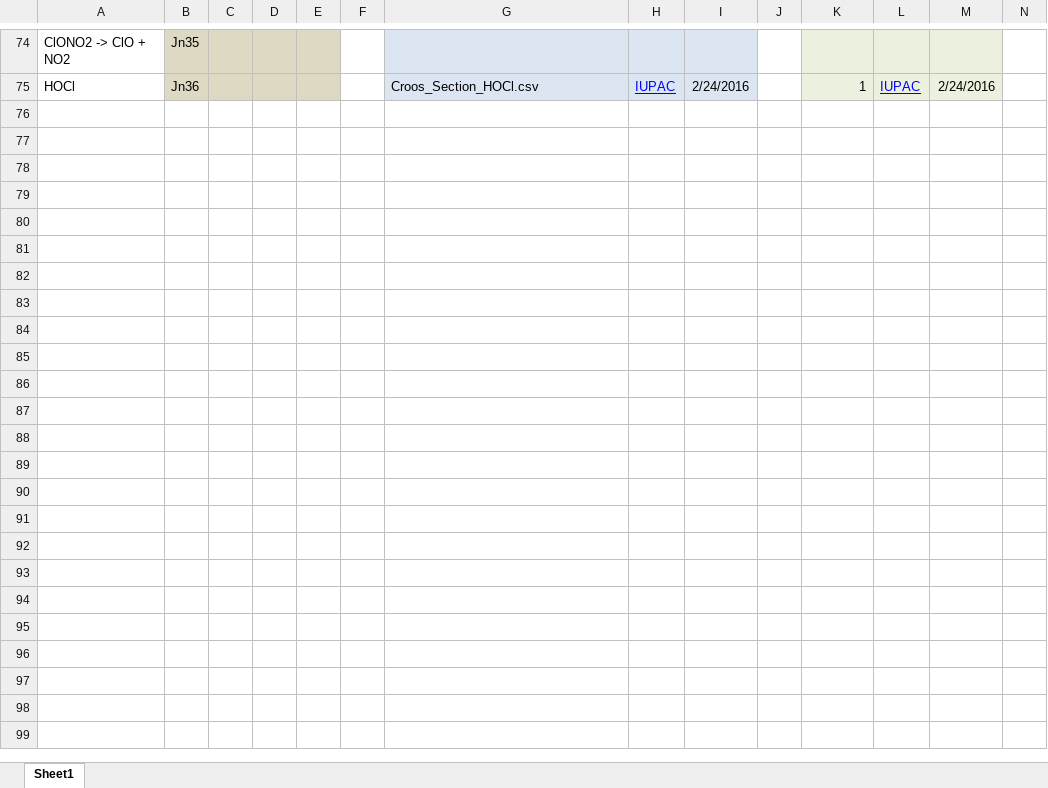
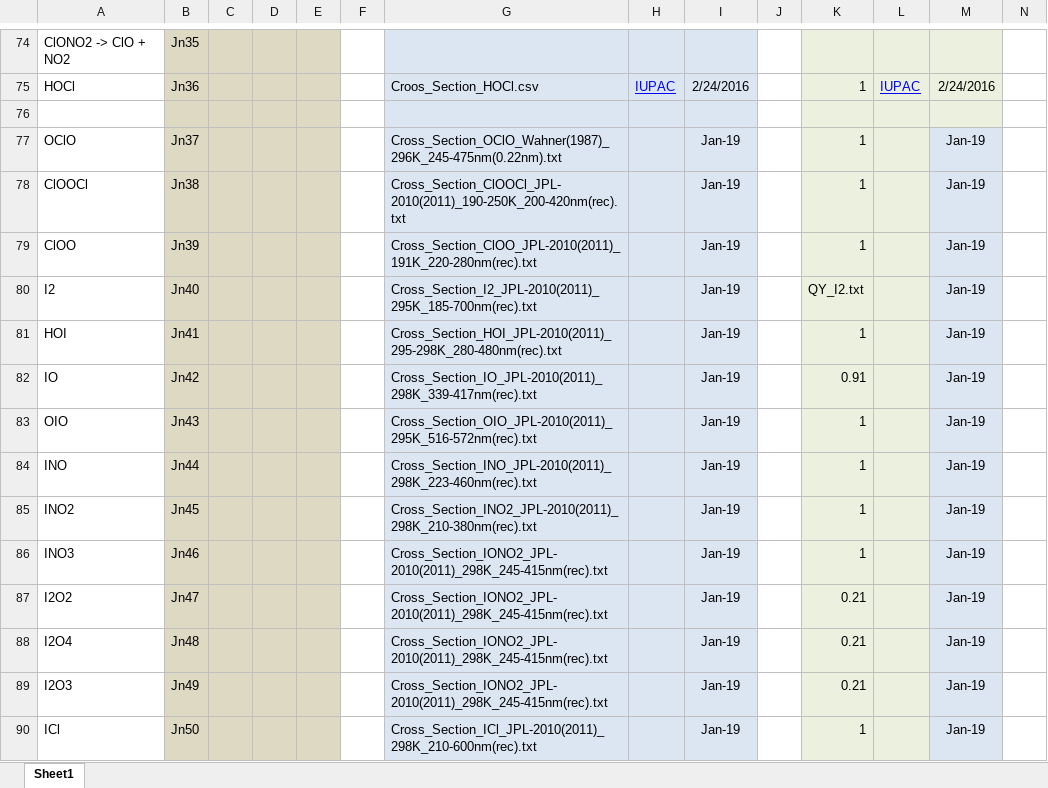
Before and after one commit to AirChem/F0AM, an Excel workbook: Chem/Photolysis/PhotoDataSources.xlsx, sheet Sheet1, drawn as a sheet; only a part is shown, gaps mark what is left out; values as stored, in another font and other column widths than the file's, no borders; rows hold the shown columns only; the diff names each change by its address in the sheet, - before the commit and + after, or states it on an @@ line.

Commit message:
Sherwen photolysis updates
Added new halogen J-values to standard F0AM list.
 - Added CS and QY to appropriate folders
 - added J-values to J_BottomUp.m and renamed for F0AM "Jn##" convention
 - Updated GEOSChemHalogenReactions.m with new J names.
 - Updated PhotoDataSources.xls spreadsheet
 - Moved mechanism scripts from \Chem\GEOSChem\ to \Chem\MCMv331\SubMechanisms\Halogens_Sherwen2016\
 - DID NOT generate new HybridJvalues.mat lookup table yet. This will be done ...later.

```diff
--- a/Chem/Photolysis/PhotoDataSources.xlsx (sheet Sheet1)
+++ b/Chem/Photolysis/PhotoDataSources.xlsx (sheet Sheet1)
+row 76: (empty)
+row 77: OClO | Jn37 |  |  |  |  | Cross_Section_OClO_Wahner(1987)_296K_245-475nm(0.22nm).txt |  | Jan-19 |  | 1 |  | Jan-19
+row 78: ClOOCl | Jn38 |  |  |  |  | Cross_Section_ClOOCl_JPL-2010(2011)_190-250K_200-420nm(rec).txt |  | Jan-19 |  | 1 |  | Jan-19
+row 79: ClOO | Jn39 |  |  |  |  | Cross_Section_ClOO_JPL-2010(2011)_191K_220-280nm(rec).txt |  | Jan-19 |  | 1 |  | Jan-19
+row 80: I2 | Jn40 |  |  |  |  | Cross_Section_I2_JPL-2010(2011)_295K_185-700nm(rec).txt |  | Jan-19 |  | QY_I2.txt |  | Jan-19
+row 81: HOI | Jn41 |  |  |  |  | Cross_Section_HOI_JPL-2010(2011)_295-298K_280-480nm(rec).txt |  | Jan-19 |  | 1 |  | Jan-19
+row 82: IO | Jn42 |  |  |  |  | Cross_Section_IO_JPL-2010(2011)_298K_339-417nm(rec).txt |  | Jan-19 |  | 0.91 |  | Jan-19
+row 83: OIO | Jn43 |  |  |  |  | Cross_Section_OIO_JPL-2010(2011)_295K_516-572nm(rec).txt |  | Jan-19 |  | 1 |  | Jan-19
+row 84: INO | Jn44 |  |  |  |  | Cross_Section_INO_JPL-2010(2011)_298K_223-460nm(rec).txt |  | Jan-19 |  | 1 |  | Jan-19
+row 85: INO2 | Jn45 |  |  |  |  | Cross_Section_INO2_JPL-2010(2011)_298K_210-380nm(rec).txt |  | Jan-19 |  | 1 |  | Jan-19
+row 86: INO3 | Jn46 |  |  |  |  | Cross_Section_IONO2_JPL-2010(2011)_298K_245-415nm(rec).txt |  | Jan-19 |  | 1 |  | Jan-19
+row 87: I2O2 | Jn47 |  |  |  |  | Cross_Section_IONO2_JPL-2010(2011)_298K_245-415nm(rec).txt |  | Jan-19 |  | 0.21 |  | Jan-19
+row 88: I2O4 | Jn48 |  |  |  |  | Cross_Section_IONO2_JPL-2010(2011)_298K_245-415nm(rec).txt |  | Jan-19 |  | 0.21 |  | Jan-19
+row 89: I2O3 | Jn49 |  |  |  |  | Cross_Section_IONO2_JPL-2010(2011)_298K_245-415nm(rec).txt |  | Jan-19 |  | 0.21 |  | Jan-19
+row 90: ICl | Jn50 |  |  |  |  | Cross_Section_ICl_JPL-2010(2011)_298K_210-600nm(rec).txt |  | Jan-19 |  | 1 |  | Jan-19
```
Also changed, not shown: 18 other files.
